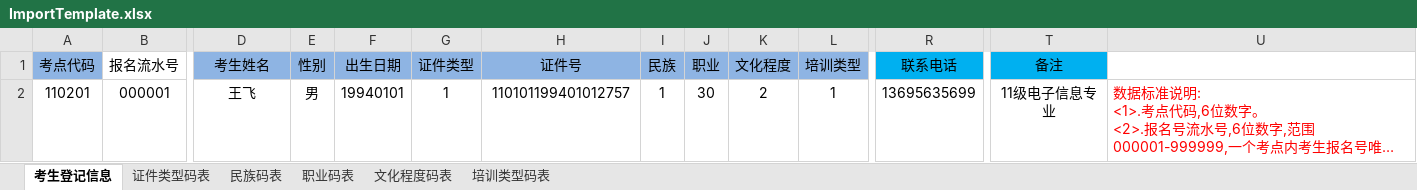
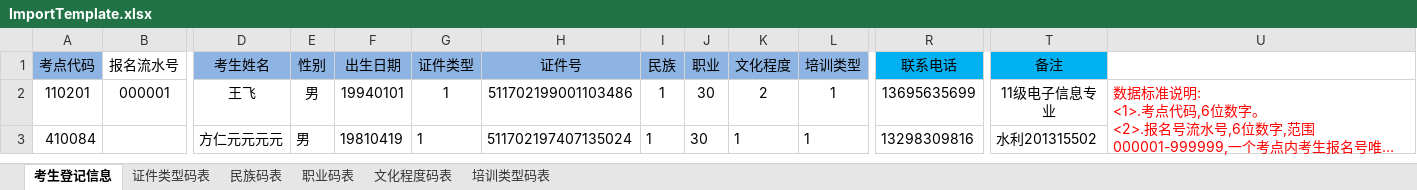
Before and after one commit to fry95116/hs_ncre, an Excel workbook: excel_export_python/ImportTemplate.xlsx, sheet 考生登记信息, drawn as a sheet; only a part is shown, gaps mark what is left out; long unchanged cells end in …; values as stored, in another font and other column widths than the file's, no borders; rows hold the shown columns only; the diff names each change by its address in the sheet, - before the commit and + after, or states it on an @@ line.

```diff
--- a/excel_export_python/ImportTemplate.xlsx (sheet 考生登记信息)
+++ b/excel_export_python/ImportTemplate.xlsx (sheet 考生登记信息)
-H2 (证件号): 110101199401012757
+H2 (证件号): 511702199001103486
+U2:U3 merged
+row 3: 410084 |  | 方仁元元元元 | 男 | 19810419 | 1 | 511702197407135024 | 1 | 30 | 1 | 1 | 13298309816 | 水利201315502
```
Also changed, not shown: excel_export_python/export_test_1.xlsx, excel_export_python/hello.xlsx, 2 other files.
